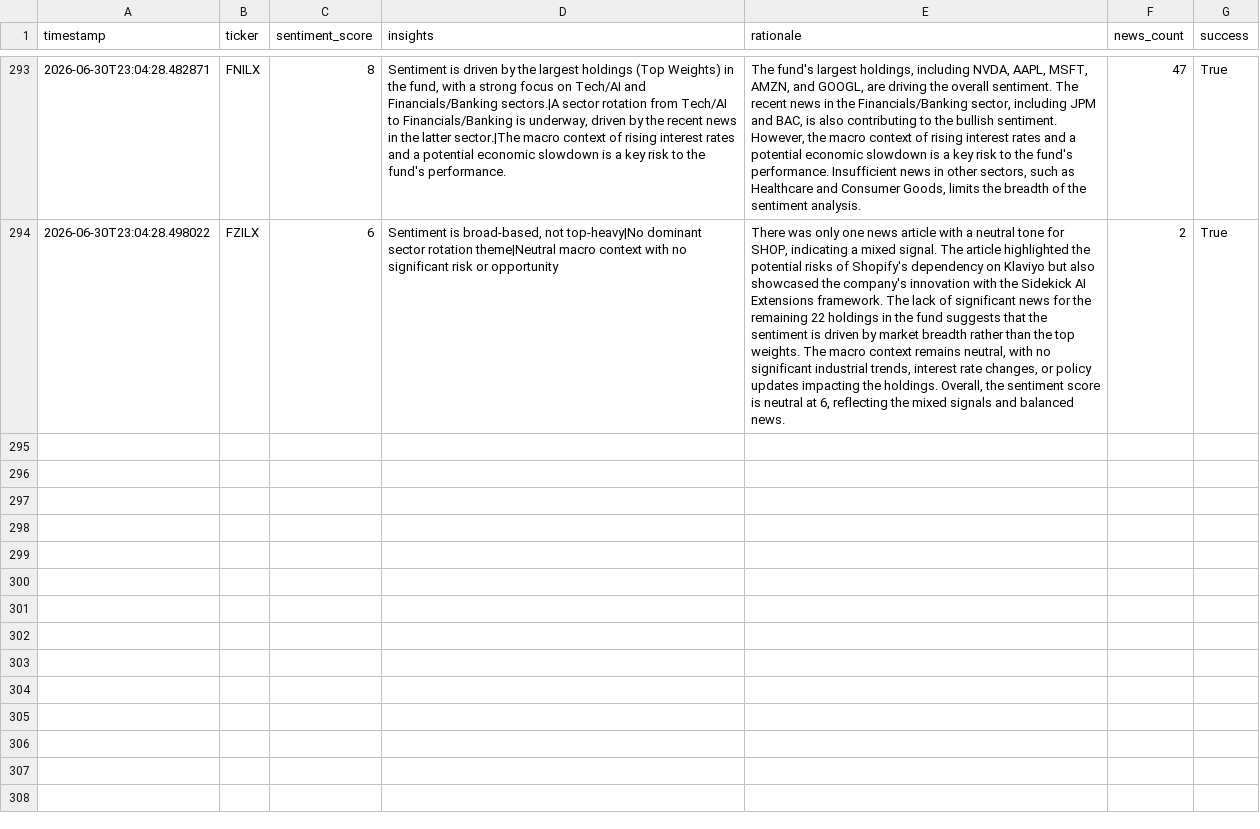
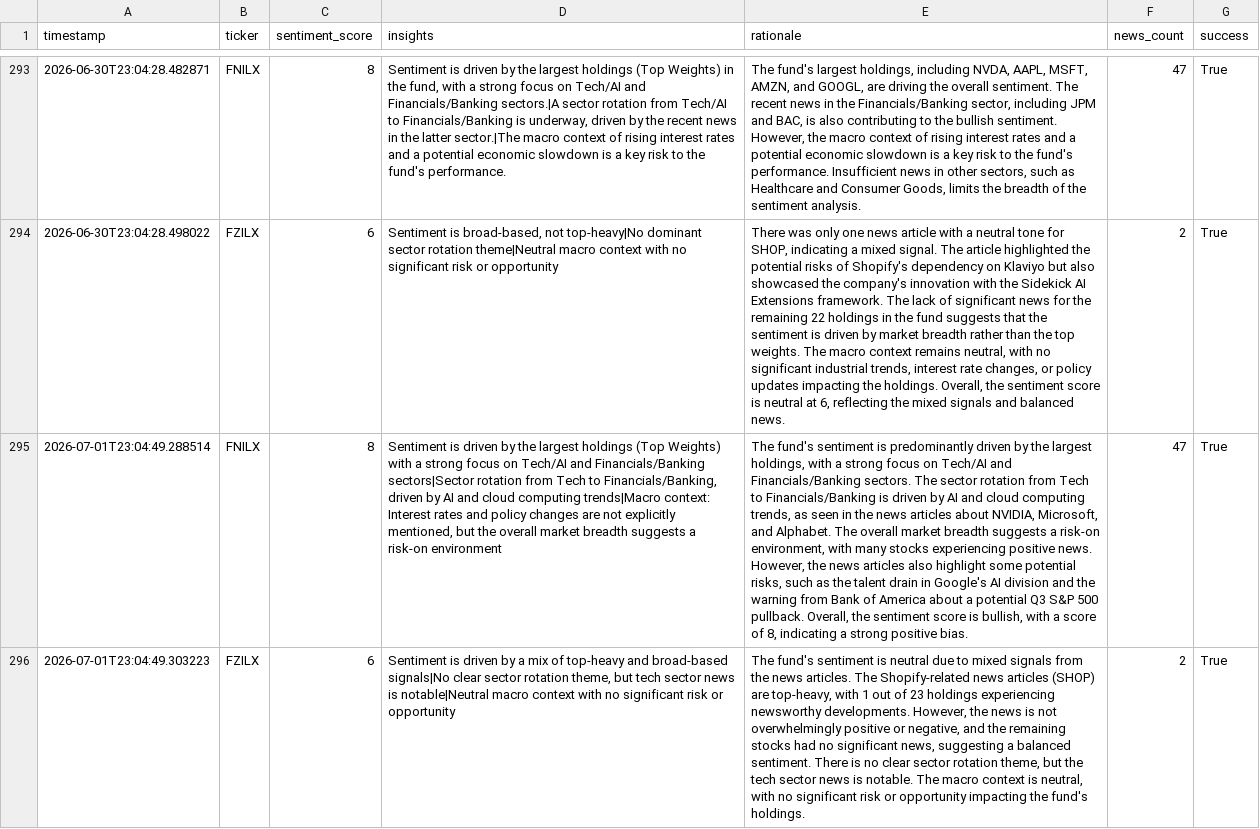
Before and after one commit to Apex1441/CloseNotice, a CSV file: data/sentiment_history.csv, drawn as a sheet; only a part is shown, gaps mark what is left out; the diff names each change by its address in the sheet, - before the commit and + after, or states it on an @@ line.

```diff
--- a/data/sentiment_history.csv
+++ b/data/sentiment_history.csv
+row 295: 2026-07-01T23:04:49.288514 | FNILX | 8 | Sentiment is driven by the largest holdings (Top Weights) with a strong focus on Tech/AI and Financials/Banking sectors|Sector rotation from Tech to Financials/Banking, driven by AI and cloud computing trends|Macro context: Interest rates and policy changes are not explicitly mentioned, but the overall market breadth suggests a risk-on environment | The fund's sentiment is predominantly driven by the largest holdings, with a strong focus on Tech/AI and Financials/Banking sectors. The sector rotation from Tech to Financials/Banking is driven by AI and cloud computing trends, as seen in the news articles about NVIDIA, Microsoft, and Alphabet. The overall market breadth suggests a risk-on environment, with many stocks experiencing positive news. However, the news articles also highlight some potential risks, such as the talent drain in Google's AI division and the warning from Bank of America about a potential Q3 S&P 500 pullback. Overall, the sentiment score is bullish, with a score of 8, indicating a strong positive bias. | 47 | True
+row 296: 2026-07-01T23:04:49.303223 | FZILX | 6 | Sentiment is driven by a mix of top-heavy and broad-based signals|No clear sector rotation theme, but tech sector news is notable|Neutral macro context with no significant risk or opportunity | The fund's sentiment is neutral due to mixed signals from the news articles. The Shopify-related news articles (SHOP) are top-heavy, with 1 out of 23 holdings experiencing newsworthy developments. However, the news is not overwhelmingly positive or negative, and the remaining stocks had no significant news, suggesting a balanced sentiment. There is no clear sector rotation theme, but the tech sector news is notable. The macro context is neutral, with no significant risk or opportunity impacting the fund's holdings. | 2 | True
```
